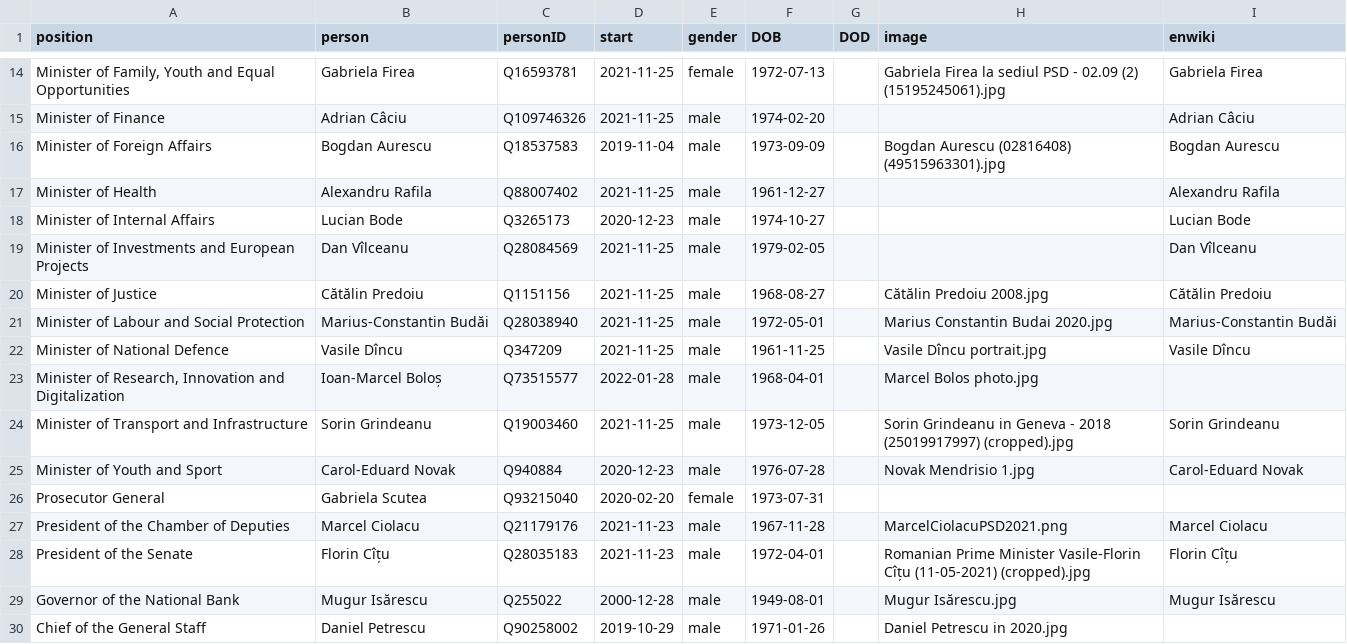
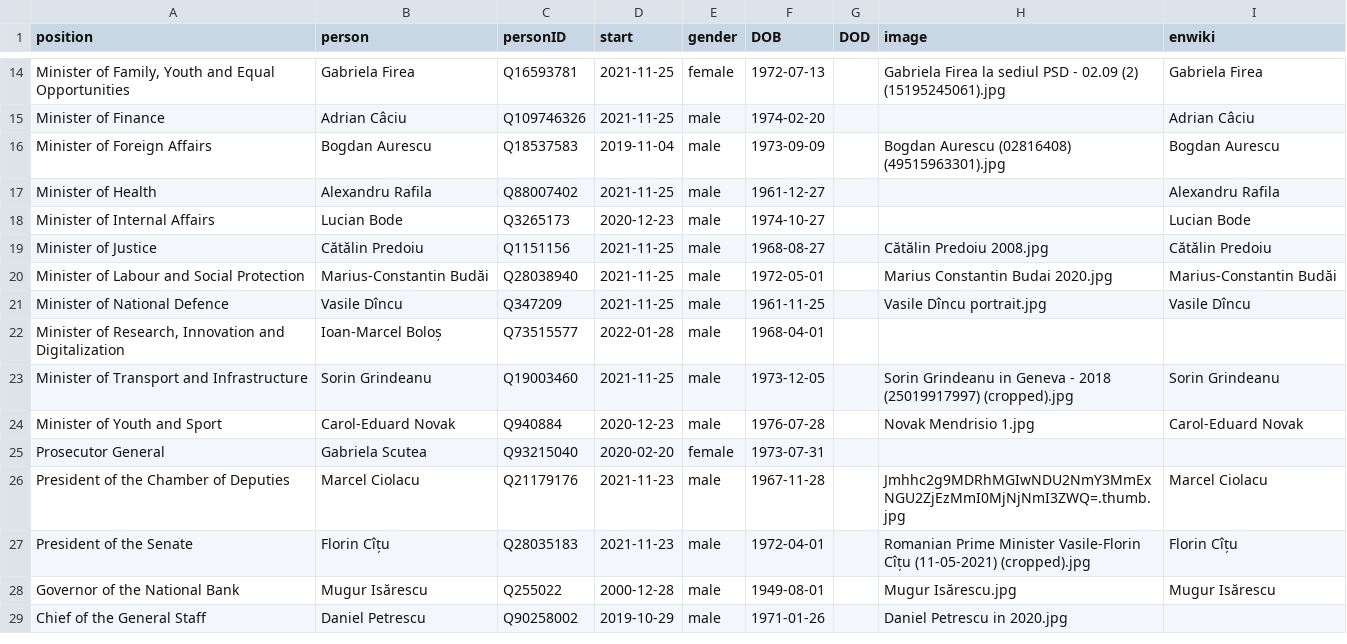
Before and after one commit to every-politician-scrapers/romania-cabinet, a CSV file: html/current.csv, drawn as a sheet; only a part is shown, gaps mark what is left out.

```diff
--- a/html/current.csv
+++ b/html/current.csv
@@ -18,3 +18,2 @@ Minister of Health,Alexandru Rafila,Q88007402,2021-11-25,male,1961-12-27,,,Alexa
 Minister of Internal Affairs,Lucian Bode,Q3265173,2020-12-23,male,1974-10-27,,,Lucian Bode
-Minister of Investments and European Projects,Dan Vîlceanu,Q28084569,2021-11-25,male,1979-02-05,,,Dan Vîlceanu
 Minister of Justice,Cătălin Predoiu,Q1151156,2021-11-25,male,1968-08-27,,Cătălin Predoiu 2008.jpg,Cătălin Predoiu
@@ -22,3 +21,3 @@ Minister of Labour and Social Protection,Marius-Constantin Budăi,Q28038940,2021
 Minister of National Defence,Vasile Dîncu,Q347209,2021-11-25,male,1961-11-25,,Vasile Dîncu portrait.jpg,Vasile Dîncu
-"Minister of Research, Innovation and Digitalization",Ioan-Marcel Boloș,Q73515577,2022-01-28,male,1968-04-01,,Marcel Bolos photo.jpg,
+"Minister of Research, Innovation and Digitalization",Ioan-Marcel Boloș,Q73515577,2022-01-28,male,1968-04-01,,,
 Minister of Transport and Infrastructure,Sorin Grindeanu,Q19003460,2021-11-25,male,1973-12-05,,Sorin Grindeanu in Geneva - 2018 (25019917997) (cropped).jpg,Sorin Grindeanu
@@ -26,3 +25,3 @@ Minister of Youth and Sport,Carol-Eduard Novak,Q940884,2020-12-23,male,1976-07-2
 Prosecutor General,Gabriela Scutea,Q93215040,2020-02-20,female,1973-07-31,,,
-President of the Chamber of Deputies,Marcel Ciolacu,Q21179176,2021-11-23,male,1967-11-28,,MarcelCiolacuPSD2021.png,Marcel Ciolacu
+President of the Chamber of Deputies,Marcel Ciolacu,Q21179176,2021-11-23,male,1967-11-28,,Jmhhc2g9MDRhMGIwNDU2NmY3MmExNGU2ZjEzMmI0MjNjNmI3ZWQ=.thumb.jpg,Marcel Ciolacu
 President of the Senate,Florin Cîțu,Q28035183,2021-11-23,male,1972-04-01,,Romanian Prime Minister Vasile-Florin Cîțu (11-05-2021) (cropped).jpg,Florin Cîțu
```
Also changed, not shown: html/holders21.csv, html/legislators.csv, 1 other file.
